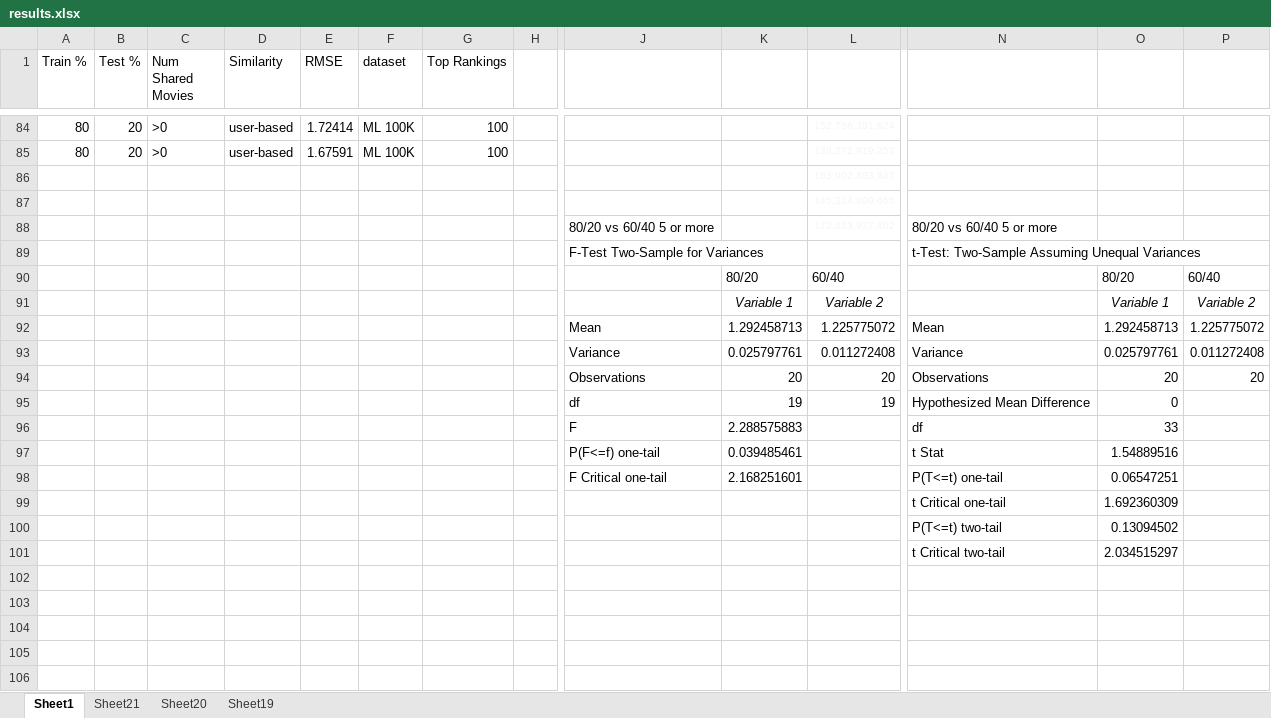
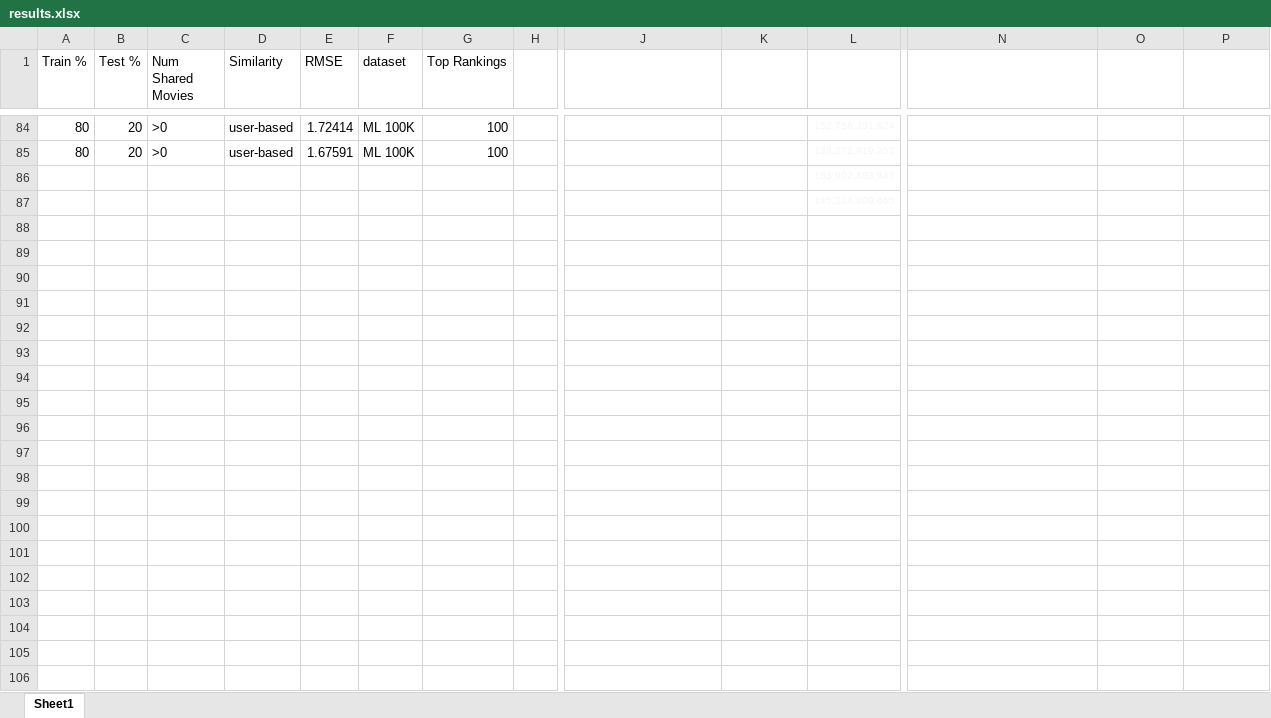
Before and after one commit to rasmunk/set11521cw2, an Excel workbook: handin/results.xlsx, sheet Sheet1, drawn as a sheet; only a part is shown, gaps mark what is left out; values as stored, in another font and other column widths than the file's, no borders; removed rows and columns are numbered as before the commit, all else as after; rows hold the shown columns only; the diff covers the shown part only; the diff names each change by its address in the sheet, - before the commit and + after, or states it on an @@ line.

```diff
--- a/handin/results.xlsx (sheet Sheet1)
+++ b/handin/results.xlsx (sheet Sheet1)
-sheet tab: Sheet21
-sheet tab: Sheet20
-sheet tab: Sheet19
-row 88:  |  |  |  |  |  |  |  | 80/20 vs 60/40 5 or more |  | 172,413,927,802 | 80/20 vs 60/40 5 or more
-row 89:  |  |  |  |  |  |  |  | F-Test Two-Sample for Variances |  |  | t-Test: Two-Sample Assuming Unequal Variances
-row 90:  |  |  |  |  |  |  |  |  | 80/20 | 60/40 |  | 80/20 | 60/40
-row 91:  |  |  |  |  |  |  |  |  | Variable 1 | Variable 2 |  | Variable 1 | Variable 2
-row 92:  |  |  |  |  |  |  |  | Mean | 1.292458713 | 1.225775072 | Mean | 1.292458713 | 1.225775072
-row 93:  |  |  |  |  |  |  |  | Variance | 0.025797761 | 0.011272408 | Variance | 0.025797761 | 0.011272408
-row 94:  |  |  |  |  |  |  |  | Observations | 20 | 20 | Observations | 20 | 20
-row 95:  |  |  |  |  |  |  |  | df | 19 | 19 | Hypothesized Mean Difference | 0
-row 96:  |  |  |  |  |  |  |  | F | 2.288575883 |  | df | 33
-row 97:  |  |  |  |  |  |  |  | P(F<=f) one-tail | 0.039485461 |  | t Stat | 1.54889516
-row 98:  |  |  |  |  |  |  |  | F Critical one-tail | 2.168251601 |  | P(T<=t) one-tail | 0.06547251
-row 99:  |  |  |  |  |  |  |  |  |  |  | t Critical one-tail | 1.692360309
-row 100:  |  |  |  |  |  |  |  |  |  |  | P(T<=t) two-tail | 0.13094502
-row 101:  |  |  |  |  |  |  |  |  |  |  | t Critical two-tail | 2.034515297
-row 102: (empty)
-row 103: (empty)
-row 104: (empty)
-row 105: (empty)
-row 106: (empty)
```
Also changed, not shown: 16 removed rows, 1 moved row, 206 edited cells and cell formats elsewhere in this sheet, 10 other files.
